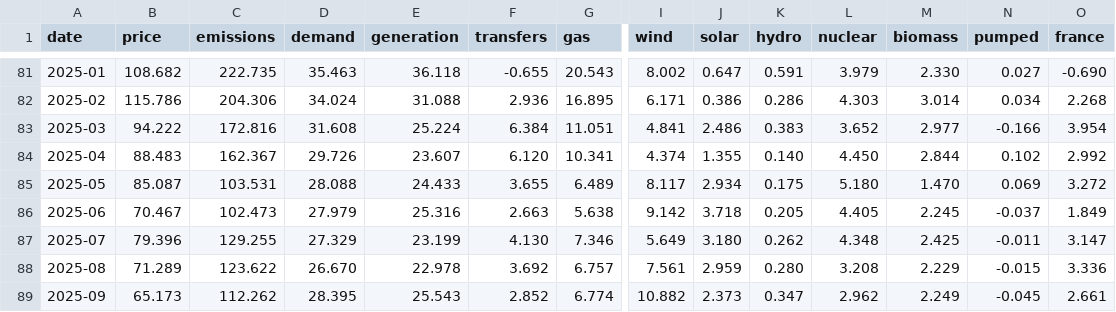
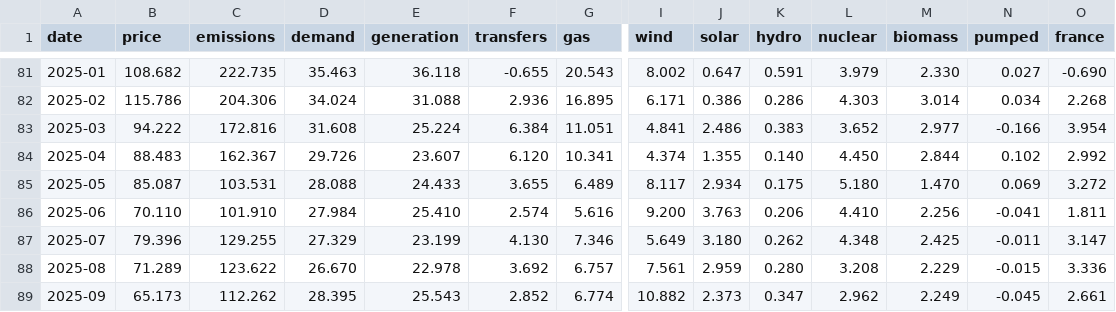
Before and after one commit to jameswestgate/national-grid-live-tools, a CSV file: data/monthly.csv, drawn as a sheet; only a part is shown, gaps mark what is left out; the diff covers the shown part only; the diff names each change by its address in the sheet, - before the commit and + after, or states it on an @@ line.

```diff
--- a/data/monthly.csv
+++ b/data/monthly.csv
-B86 (price): 70.467
+B86 (price): 70.110
-C86 (emissions): 102.473
+C86 (emissions): 101.910
-D86 (demand): 27.979
+D86 (demand): 27.984
-E86 (generation): 25.316
+E86 (generation): 25.410
-F86 (transfers): 2.663
+F86 (transfers): 2.574
-G86 (gas): 5.638
+G86 (gas): 5.616
-I86 (wind): 9.142
+I86 (wind): 9.200
-J86 (solar): 3.718
+J86 (solar): 3.763
-K86 (hydro): 0.205
+K86 (hydro): 0.206
-L86 (nuclear): 4.405
+L86 (nuclear): 4.410
-M86 (biomass): 2.245
+M86 (biomass): 2.256
-N86 (pumped): -0.037
+N86 (pumped): -0.041
-O86 (france): 1.849
+O86 (france): 1.811
```
Also changed, not shown: 5 edited cells elsewhere in this file, data/daily.csv, 2 other files.
